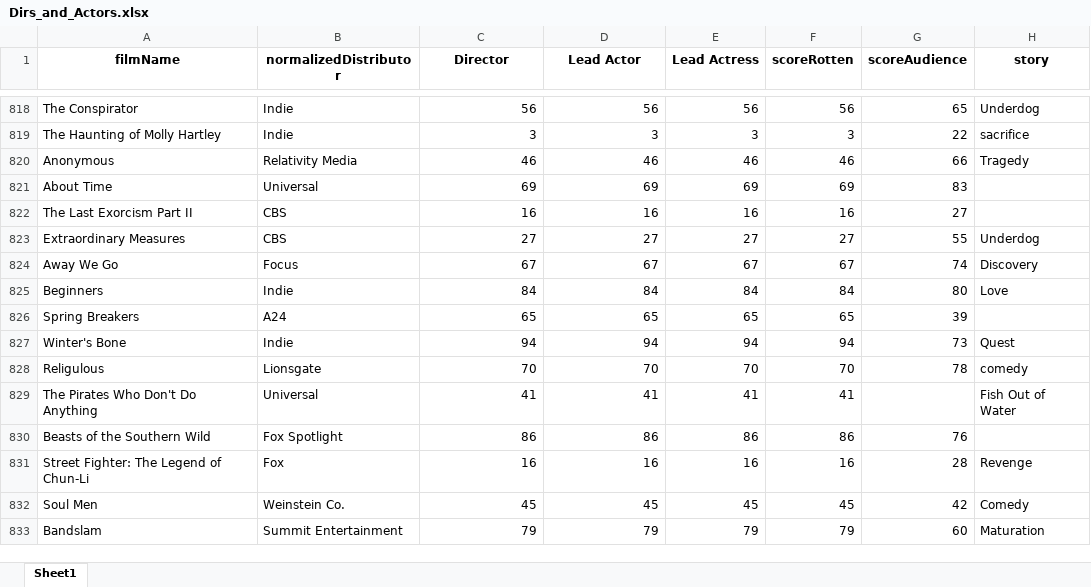
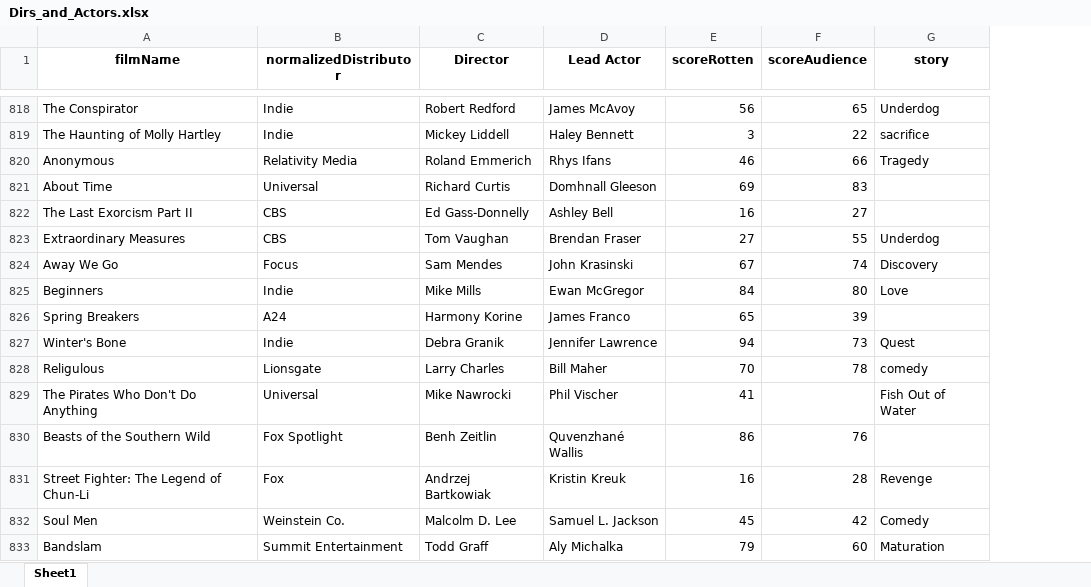
Before and after one commit to nscsekharucb/w209-movies, an Excel workbook: python/Dirs_and_Actors.xlsx, sheet Sheet1, drawn as a sheet; only a part is shown, gaps mark what is left out; values as stored, in another font and other column widths than the file's, no borders; the diff covers the shown part only; the diff names each change by its address in the sheet, - before the commit and + after, or states it on an @@ line.

Commit message:
Added the directors and actors for the last 200

```diff
--- a/python/Dirs_and_Actors.xlsx (sheet Sheet1)
+++ b/python/Dirs_and_Actors.xlsx (sheet Sheet1)
-column E (Lead Actress), rows 818-833: 56 | 3 | 46 | 69 | 16 | 27 | 67 | 84 | 65 | 94 | 70 | 41 | 86 | 16 | 45 | 79
-C818 (Director): 56
+C818 (Director): Robert Redford
-D818 (Lead Actor): 56
+D818 (Lead Actor): James McAvoy
-C819 (Director): 3
+C819 (Director): Mickey Liddell
-D819 (Lead Actor): 3
+D819 (Lead Actor): Haley Bennett
-C820 (Director): 46
+C820 (Director): Roland Emmerich
-D820 (Lead Actor): 46
+D820 (Lead Actor): Rhys Ifans
-C821 (Director): 69
+C821 (Director): Richard Curtis
-D821 (Lead Actor): 69
+D821 (Lead Actor): Domhnall Gleeson
-C822 (Director): 16
+C822 (Director): Ed Gass-Donnelly
-D822 (Lead Actor): 16
+D822 (Lead Actor): Ashley Bell
-C823 (Director): 27
+C823 (Director): Tom Vaughan
-D823 (Lead Actor): 27
+D823 (Lead Actor): Brendan Fraser
-C824 (Director): 67
+C824 (Director): Sam Mendes
-D824 (Lead Actor): 67
+D824 (Lead Actor): John Krasinski
-C825 (Director): 84
+C825 (Director): Mike Mills
-D825 (Lead Actor): 84
+D825 (Lead Actor): Ewan McGregor
-C826 (Director): 65
+C826 (Director): Harmony Korine
-D826 (Lead Actor): 65
+D826 (Lead Actor): James Franco
-C827 (Director): 94
+C827 (Director): Debra Granik
-D827 (Lead Actor): 94
+D827 (Lead Actor): Jennifer Lawrence
-C828 (Director): 70
+C828 (Director): Larry Charles
-D828 (Lead Actor): 70
+D828 (Lead Actor): Bill Maher
-C829 (Director): 41
+C829 (Director): Mike Nawrocki
-D829 (Lead Actor): 41
+D829 (Lead Actor): Phil Vischer
-C830 (Director): 86
+C830 (Director): Benh Zeitlin
-D830 (Lead Actor): 86
+D830 (Lead Actor): Quvenzhané Wallis
-C831 (Director): 16
+C831 (Director): Andrzej Bartkowiak
-D831 (Lead Actor): 16
+D831 (Lead Actor): Kristin Kreuk
-C832 (Director): 45
+C832 (Director): Malcolm D. Lee
-D832 (Lead Actor): 45
+D832 (Lead Actor): Samuel L. Jackson
-C833 (Director): 79
+C833 (Director): Todd Graff
-D833 (Lead Actor): 79
+D833 (Lead Actor): Aly Michalka
```
Also changed, not shown: 5 removed rows and 563 edited cells elsewhere in this sheet, data/hollywoodStories_consol.xlsx.
